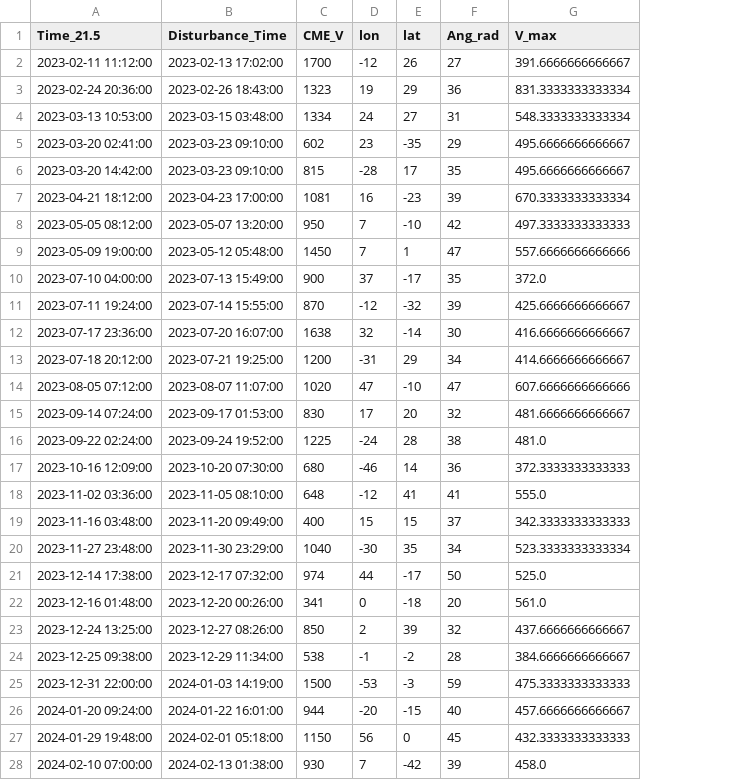
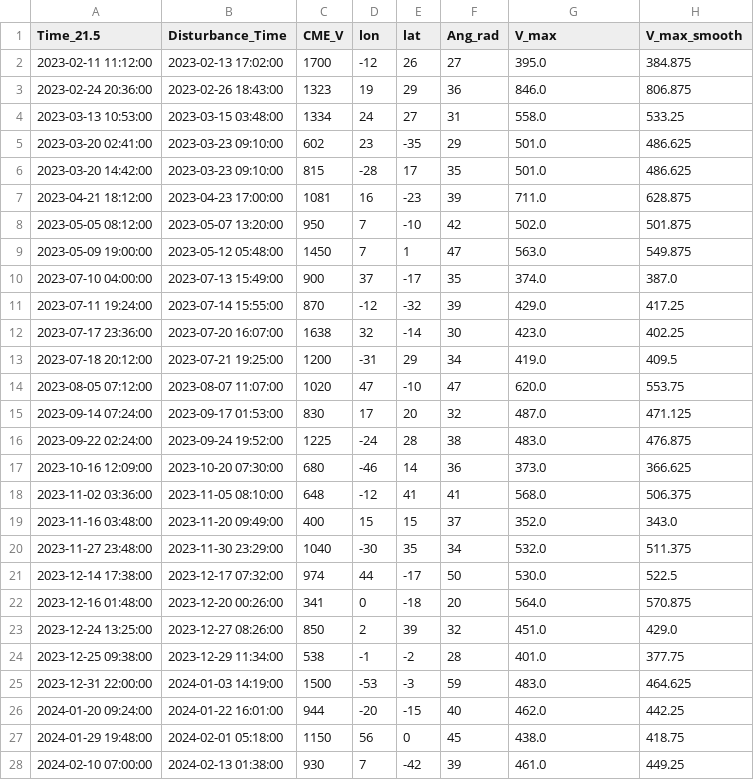
Before and after one commit to dechenlhamogyeltshen/CME_pulse_duration, a CSV file: huxt/data/input/(I)CMEs.csv, drawn as a sheet; only a part is shown; the diff covers the shown part only; the diff names each change by its address in the sheet, - before the commit and + after, or states it on an @@ line.

```diff
--- a/huxt/data/input/(I)CMEs.csv
+++ b/huxt/data/input/(I)CMEs.csv
+column H (V_max_smooth), rows 2-28: 384.875 | 806.875 | 533.25 | 486.625 | 486.625 | 628.875 | 501.875 | 549.875 | 387.0 | 417.25 | 402.25 | 409.5 | 553.75 | 471.125 | 476.875 | 366.625 | 506.375 | 343.0 | 511.375 | 522.5 | 570.875 | 429.0 | 377.75 | 464.625 | 442.25 | 418.75 | 449.25
-G2 (V_max): 391.6666666666667
+G2 (V_max): 395.0
-G3 (V_max): 831.3333333333334
+G3 (V_max): 846.0
-G4 (V_max): 548.3333333333334
+G4 (V_max): 558.0
-G5:G6 (V_max): 495.6666666666667
+G5:G6 (V_max): 501.0
-G7 (V_max): 670.3333333333334
+G7 (V_max): 711.0
-G8 (V_max): 497.3333333333333
+G8 (V_max): 502.0
-G9 (V_max): 557.6666666666666
+G9 (V_max): 563.0
-G10 (V_max): 372.0
+G10 (V_max): 374.0
-G11 (V_max): 425.6666666666667
+G11 (V_max): 429.0
-G12 (V_max): 416.6666666666667
+G12 (V_max): 423.0
-G13 (V_max): 414.6666666666667
+G13 (V_max): 419.0
-G14 (V_max): 607.6666666666666
+G14 (V_max): 620.0
-G15 (V_max): 481.6666666666667
+G15 (V_max): 487.0
-G16 (V_max): 481.0
+G16 (V_max): 483.0
-G17 (V_max): 372.3333333333333
+G17 (V_max): 373.0
-G18 (V_max): 555.0
+G18 (V_max): 568.0
-G19 (V_max): 342.3333333333333
+G19 (V_max): 352.0
-G20 (V_max): 523.3333333333334
+G20 (V_max): 532.0
-G21 (V_max): 525.0
+G21 (V_max): 530.0
-G22 (V_max): 561.0
+G22 (V_max): 564.0
-G23 (V_max): 437.6666666666667
+G23 (V_max): 451.0
-G24 (V_max): 384.6666666666667
+G24 (V_max): 401.0
-G25 (V_max): 475.3333333333333
+G25 (V_max): 483.0
-G26 (V_max): 457.6666666666667
+G26 (V_max): 462.0
-G27 (V_max): 432.3333333333333
+G27 (V_max): 438.0
-G28 (V_max): 458.0
+G28 (V_max): 461.0
```
Also changed, not shown: 5 edited cells elsewhere in this file, 56 other files.
